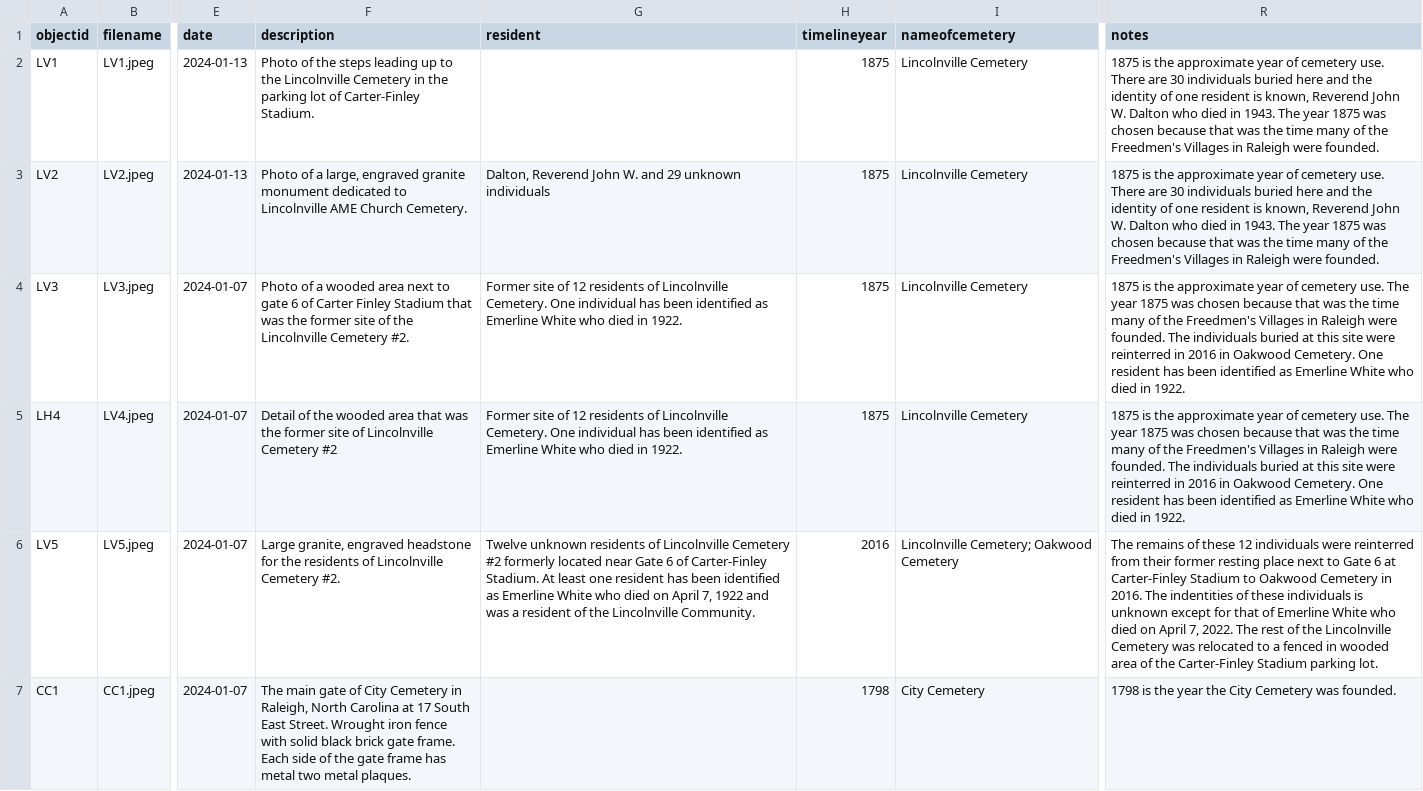
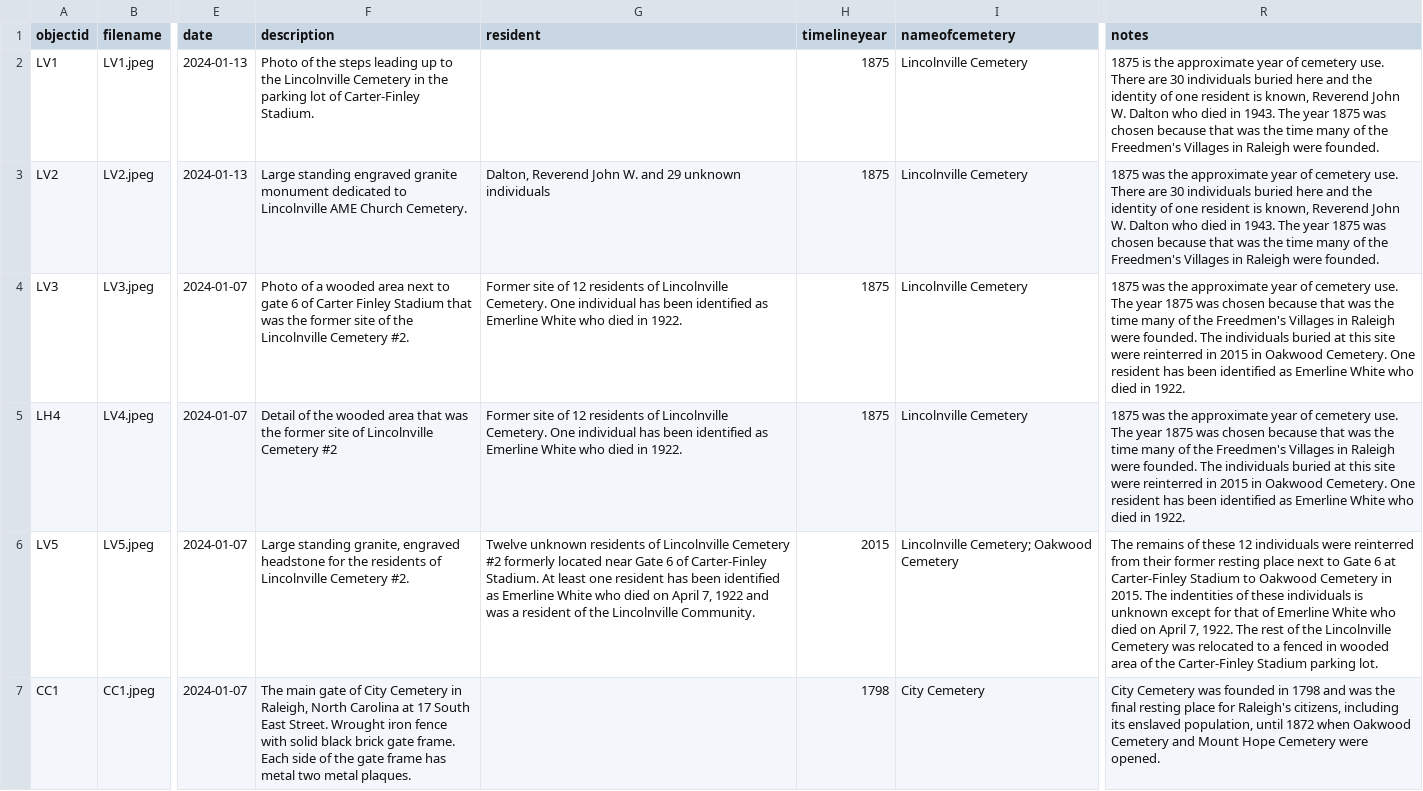
Before and after one commit to alkimey281/caps-proj, a CSV file: _data/caps-projtest.csv, drawn as a sheet; only a part is shown, gaps mark what is left out; the diff covers the shown part only; the diff names each change by its address in the sheet, - before the commit and + after, or states it on an @@ line.

Commit message:
Updated metadata

```diff
--- a/_data/caps-projtest.csv
+++ b/_data/caps-projtest.csv
-F3 (description): Photo of a large, engraved granite…
+F3 (description): Large standing engraved granite…
-R3 (notes): 1875 is the approximate…
+R3 (notes): 1875 was the approximate…
-R4:R5 (notes): 1875 is the approximate year of cemetery use. The year 1875 was chosen because that was the time many of the Freedmen's Villages in Raleigh were founded. The individuals buried at this site were reinterred in 2016 in Oakwood…
+R4:R5 (notes): 1875 was the approximate year of cemetery use. The year 1875 was chosen because that was the time many of the Freedmen's Villages in Raleigh were founded. The individuals buried at this site were reinterred in 2015 in Oakwood…
-F6 (description): Large granite, engraved…
+F6 (description): Large standing granite, engraved…
-H6 (timelineyear): 2016
+H6 (timelineyear): 2015
-R6 (notes): …Cemetery in 2016. The indentities of these individuals is unknown except for that of Emerline White who died on April 7, 2022. The rest…
+R6 (notes): …Cemetery in 2015. The indentities of these individuals is unknown except for that of Emerline White who died on April 7, 1922. The rest…
-R7 (notes): 1798 is the year the City Cemetery was founded.
+R7 (notes): City Cemetery was founded in 1798 and was the final resting place for Raleigh's citizens, including its enslaved population, until 1872 when Oakwood Cemetery and Mount Hope Cemetery were opened.
```
Also changed, not shown: 24 edited cells elsewhere in this file.
